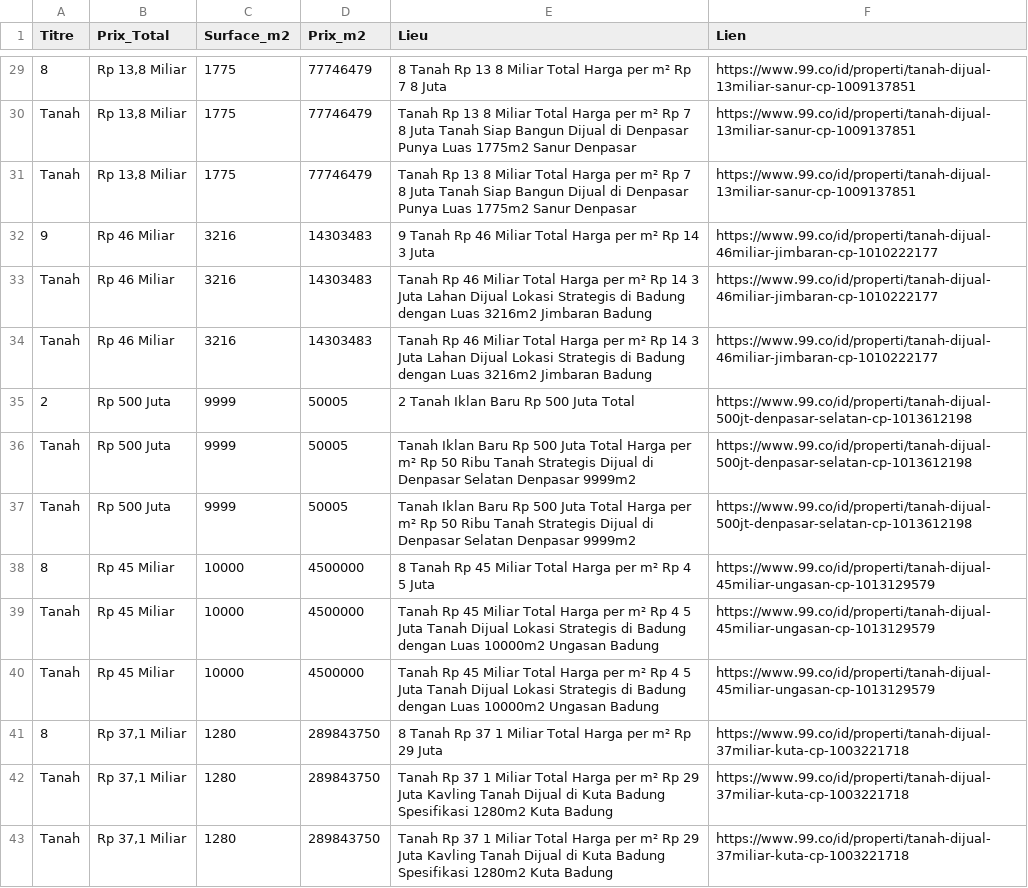
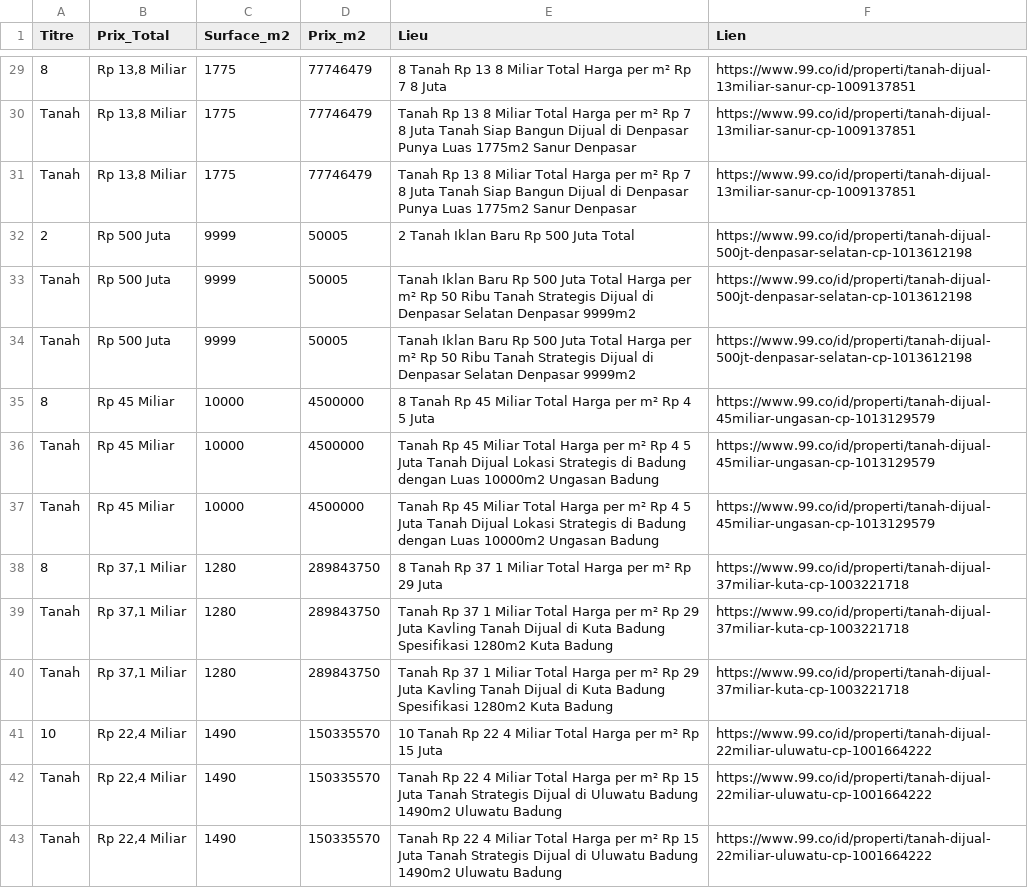
Before and after one commit to pedro432143219-prog/99co-scraper, a CSV file: resultats.csv, drawn as a sheet; only a part is shown, gaps mark what is left out.

```diff
--- a/resultats.csv
+++ b/resultats.csv
@@ -31,5 +31,2 @@ Tanah,"Rp 13,8 Miliar",1775,77746479,Tanah Rp 13 8 Miliar Total Harga per m² Rp
 Tanah,"Rp 13,8 Miliar",1775,77746479,Tanah Rp 13 8 Miliar Total Harga per m² Rp 7 8 Juta Tanah Siap Bangun Dijual di Denpasar Punya Luas 1775m2 Sanur  Denpasar,https://www.99.co/id/properti/tanah-dijual-13miliar-sanur-cp-1009137851
-9,Rp 46 Miliar,3216,14303483,9  Tanah Rp 46 Miliar Total Harga per m² Rp 14 3 Juta,https://www.99.co/id/properti/tanah-dijual-46miliar-jimbaran-cp-1010222177
-Tanah,Rp 46 Miliar,3216,14303483,Tanah Rp 46 Miliar Total Harga per m² Rp 14 3 Juta Lahan Dijual Lokasi Strategis di Badung dengan Luas 3216m2 Jimbaran  Badung,https://www.99.co/id/properti/tanah-dijual-46miliar-jimbaran-cp-1010222177
-Tanah,Rp 46 Miliar,3216,14303483,Tanah Rp 46 Miliar Total Harga per m² Rp 14 3 Juta Lahan Dijual Lokasi Strategis di Badung dengan Luas 3216m2 Jimbaran  Badung,https://www.99.co/id/properti/tanah-dijual-46miliar-jimbaran-cp-1010222177
 2,Rp 500 Juta,9999,50005,2  Tanah Iklan Baru Rp 500 Juta Total,https://www.99.co/id/properti/tanah-dijual-500jt-denpasar-selatan-cp-1013612198
@@ -43 +40,4 @@ Tanah,"Rp 37,1 Miliar",1280,289843750,Tanah Rp 37 1 Miliar Total Harga per m² R
 Tanah,"Rp 37,1 Miliar",1280,289843750,Tanah Rp 37 1 Miliar Total Harga per m² Rp 29 Juta Kavling Tanah Dijual di Kuta Badung Spesifikasi 1280m2 Kuta  Badung,https://www.99.co/id/properti/tanah-dijual-37miliar-kuta-cp-1003221718
+10,"Rp 22,4 Miliar",1490,150335570,10  Tanah Rp 22 4 Miliar Total Harga per m² Rp 15 Juta,https://www.99.co/id/properti/tanah-dijual-22miliar-uluwatu-cp-1001664222
+Tanah,"Rp 22,4 Miliar",1490,150335570,Tanah Rp 22 4 Miliar Total Harga per m² Rp 15 Juta Tanah Strategis Dijual di Uluwatu Badung 1490m2 Uluwatu  Badung,https://www.99.co/id/properti/tanah-dijual-22miliar-uluwatu-cp-1001664222
+Tanah,"Rp 22,4 Miliar",1490,150335570,Tanah Rp 22 4 Miliar Total Harga per m² Rp 15 Juta Tanah Strategis Dijual di Uluwatu Badung 1490m2 Uluwatu  Badung,https://www.99.co/id/properti/tanah-dijual-22miliar-uluwatu-cp-1001664222
```
